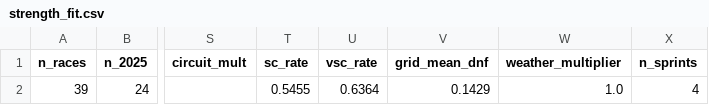
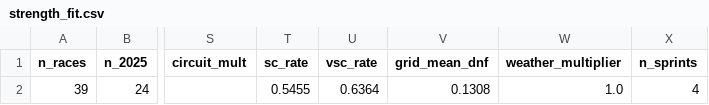
Before and after one commit to raahimnawaz/apex-forecast, a CSV file: reports/strength_fit.csv, drawn as a sheet; only a part is shown, gaps mark what is left out; the diff names each change by its address in the sheet, - before the commit and + after, or states it on an @@ line.

```diff
--- a/reports/strength_fit.csv
+++ b/reports/strength_fit.csv
-V2 (grid_mean_dnf): 0.1429
+V2 (grid_mean_dnf): 0.1308
```
Also changed, not shown: 7 other files.
